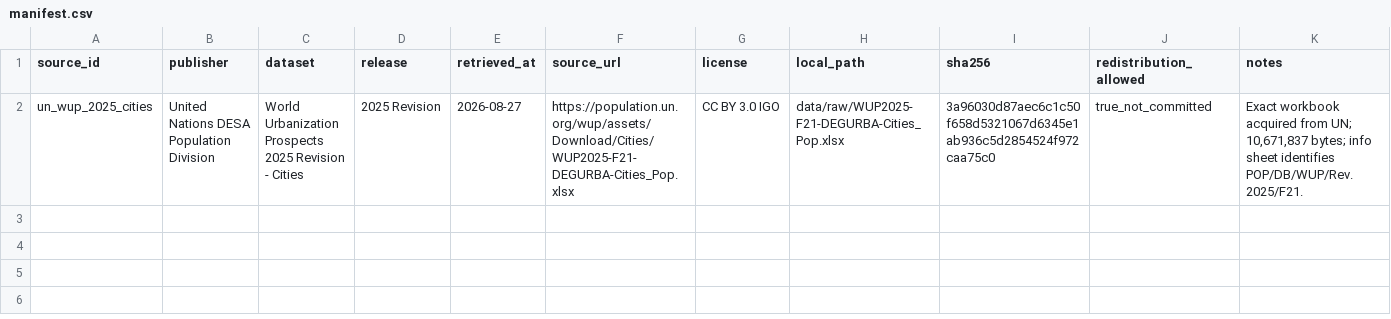
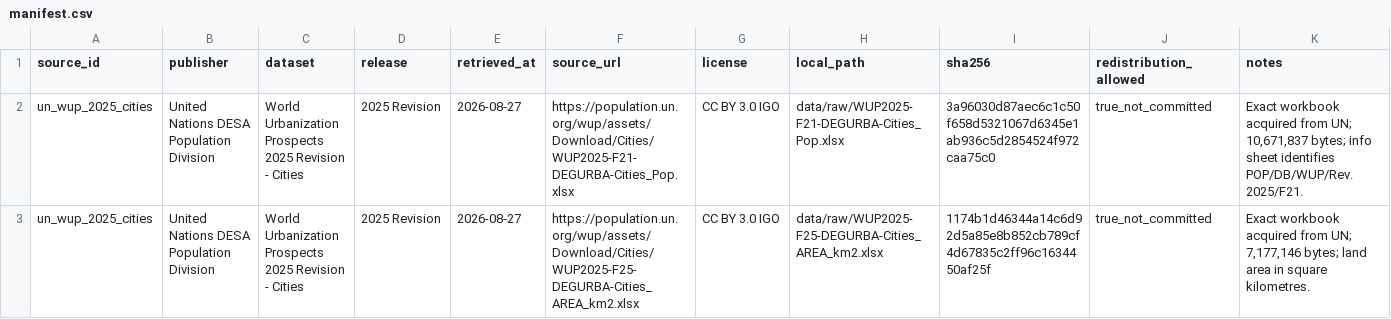
Before and after one commit to danielastone/Global-Urban-Growth-Lab, a CSV file: data/manifest.csv, drawn as a sheet.

Commit message:
Register and validate WUP F25 land area

```diff
--- a/data/manifest.csv
+++ b/data/manifest.csv
@@ -2 +2,2 @@ source_id,publisher,dataset,release,retrieved_at,source_url,license,local_path,s
 un_wup_2025_cities,United Nations DESA Population Division,World Urbanization Prospects 2025 Revision - Cities,2025 Revision,2026-08-27,https://population.un.org/wup/assets/Download/Cities/WUP2025-F21-DEGURBA-Cities_Pop.xlsx,CC BY 3.0 IGO,data/raw/WUP2025-F21-DEGURBA-Cities_Pop.xlsx,3a96030d87aec6c1c50f658d5321067d6345e1ab936c5d2854524f972caa75c0,true_not_committed,"Exact workbook acquired from UN; 10,671,837 bytes; info sheet identifies POP/DB/WUP/Rev.2025/F21."
+un_wup_2025_cities,United Nations DESA Population Division,World Urbanization Prospects 2025 Revision - Cities,2025 Revision,2026-08-27,https://population.un.org/wup/assets/Download/Cities/WUP2025-F25-DEGURBA-Cities_AREA_km2.xlsx,CC BY 3.0 IGO,data/raw/WUP2025-F25-DEGURBA-Cities_AREA_km2.xlsx,1174b1d46344a14c6d92d5a85e8b852cb789cf4d67835c2ff96c1634450af25f,true_not_committed,"Exact workbook acquired from UN; 7,177,146 bytes; land area in square kilometres."
```
Also changed, not shown: 3 other files.
